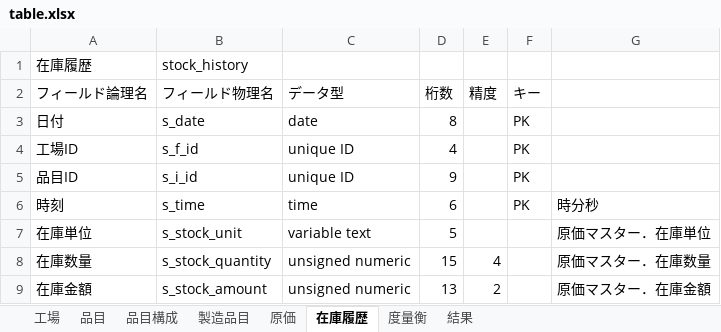
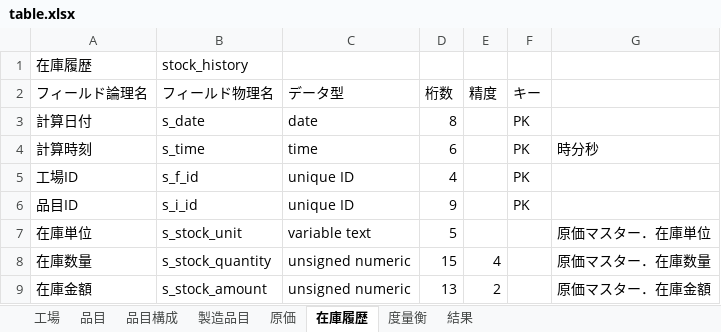
Before and after one commit to project-tsurugi/cost-accounting-benchmark, an Excel workbook: docs/table.xlsx, sheet 在庫履歴, drawn as a sheet; values as stored, in another font and other column widths than the file's, no borders; removed rows and columns are numbered as before the commit, all else as after; the diff names each change by its address in the sheet, - before the commit and + after, or states it on an @@ line.

Commit message:
stock_history.s_time: change position

```diff
--- a/docs/table.xlsx (sheet 在庫履歴)
+++ b/docs/table.xlsx (sheet 在庫履歴)
-A3 (フィールド論理名): 日付
+A3 (フィールド論理名): 計算日付
+row 4: 計算時刻 | s_time | time | 6 |  | PK | 時分秒
-row 6: 時刻 | s_time | time | 6 |  | PK | 時分秒
```
Also changed, not shown: sheet 製造品目, sheet 品目構成, sheet 品目, java/cost-accounting-benchmark/src/main/resources/table.xlsx, 4 other files.
